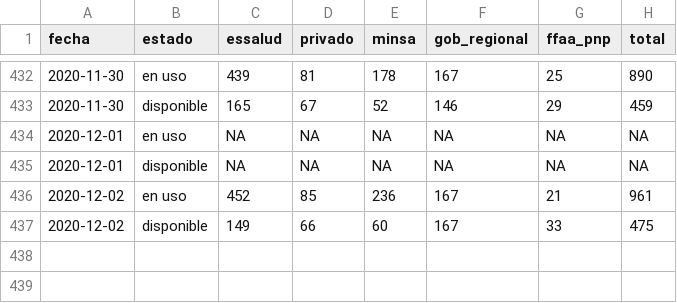
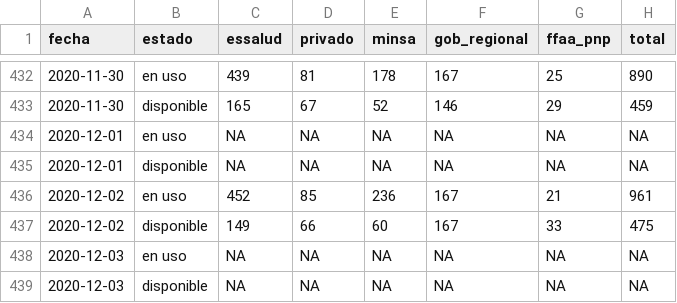
Before and after one commit to jmcastagnetto/covid-19-peru-data, a CSV file: datos/covid-19-peru-camas-uci.csv, drawn as a sheet; only a part is shown, gaps mark what is left out.

```diff
--- a/datos/covid-19-peru-camas-uci.csv
+++ b/datos/covid-19-peru-camas-uci.csv
@@ -437 +437,3 @@ fecha,estado,essalud,privado,minsa,gob_regional,ffaa_pnp,total
 2020-12-02,disponible,149,66,60,167,33,475
+2020-12-03,en uso,NA,NA,NA,NA,NA,NA
+2020-12-03,disponible,NA,NA,NA,NA,NA,NA
```
Also changed, not shown: datos/covid-19-peru-data-augmented.csv, datos/covid-19-peru-data.csv, 13 other files.
